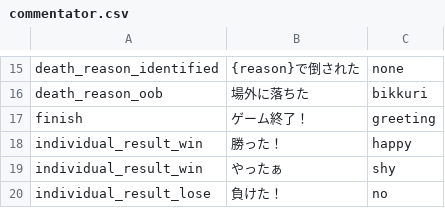
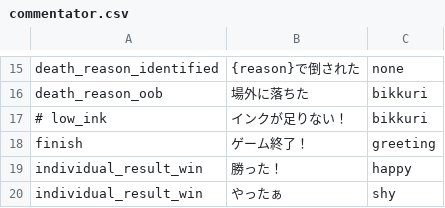
Before and after one commit to hasegaw/IkaLog, a CSV file: tools/commentator.csv, drawn as a sheet; only a part is shown, gaps mark what is left out; the shorter side is filled out with more unchanged rows.

Commit message:
Commentator: add new event which named `low_ink`
Signed-off-by: AIZAWA Hina <hina@bouhime.com>

```diff
--- a/tools/commentator.csv
+++ b/tools/commentator.csv
@@ -16,2 +16,3 @@ death_reason_identified,{reason}で倒された,none
 death_reason_oob,場外に落ちた,bikkuri
+# low_ink,インクが足りない！,bikkuri
 finish,ゲーム終了！,greeting
```
Also changed, not shown: 1 other file.
